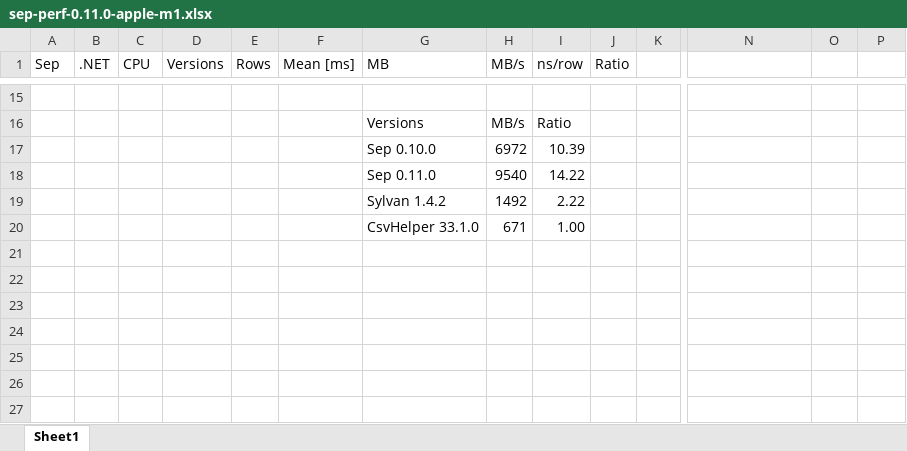
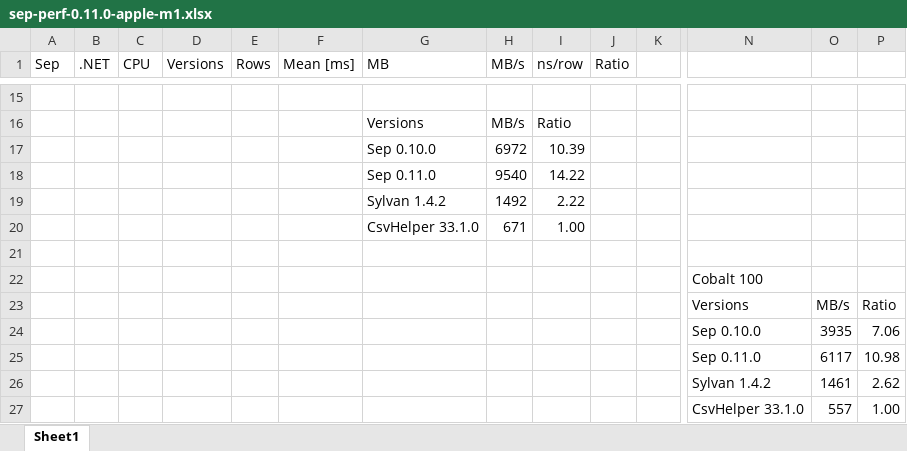
Before and after one commit to nietras/nietras.github.io, an Excel workbook: images/2025-06-sep-0.11.0/sep-perf-0.11.0-apple-m1.xlsx, sheet Sheet1, drawn as a sheet; only a part is shown, gaps mark what is left out; values as stored, in another font and other column widths than the file's, no borders; charts and pictures not drawn; rows hold the shown columns only; the diff names each change by its address in the sheet, - before the commit and + after, or states it on an @@ line.

Commit message:
add cobalt numbers to excel, fix in post

```diff
--- a/images/2025-06-sep-0.11.0/sep-perf-0.11.0-apple-m1.xlsx (sheet Sheet1)
+++ b/images/2025-06-sep-0.11.0/sep-perf-0.11.0-apple-m1.xlsx (sheet Sheet1)
+row 21: (empty)
+row 22:  |  |  |  |  |  |  |  |  |  |  | Cobalt 100
+row 23:  |  |  |  |  |  |  |  |  |  |  | Versions | MB/s | Ratio
+row 24:  |  |  |  |  |  |  |  |  |  |  | Sep 0.10.0 | 3935 | 7.06
+row 25:  |  |  |  |  |  |  |  |  |  |  | Sep 0.11.0 | 6117 | 10.98
+row 26:  |  |  |  |  |  |  |  |  |  |  | Sylvan 1.4.2 | 1461 | 2.62
+row 27:  |  |  |  |  |  |  |  |  |  |  | CsvHelper 33.1.0 | 557 | 1.00
```
Also changed, not shown: charts or pictures, 1 other file.
